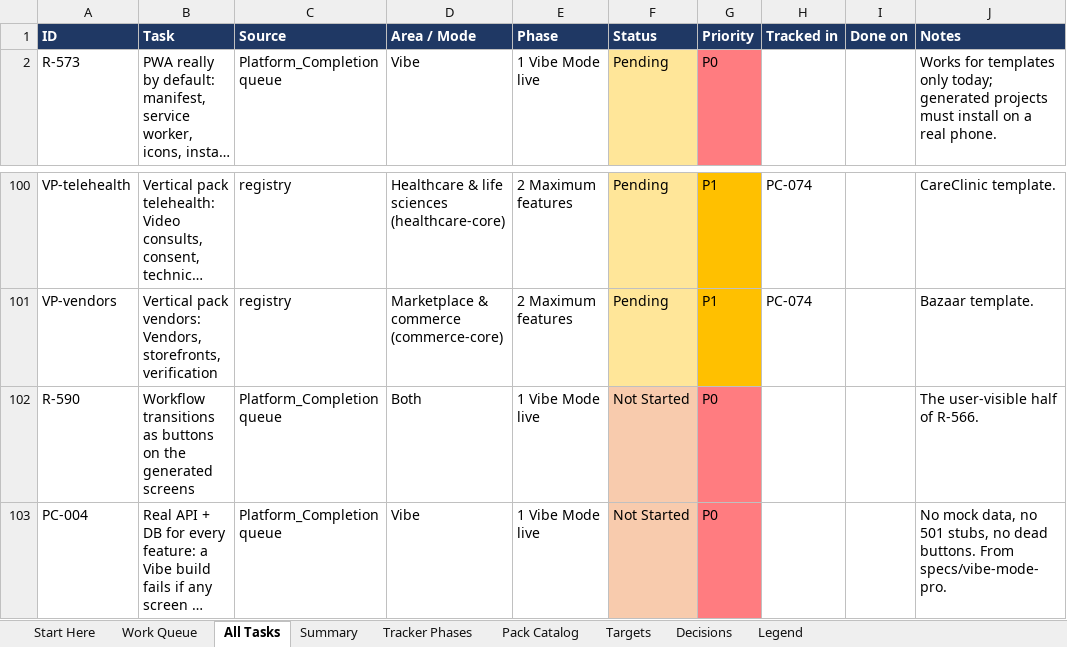
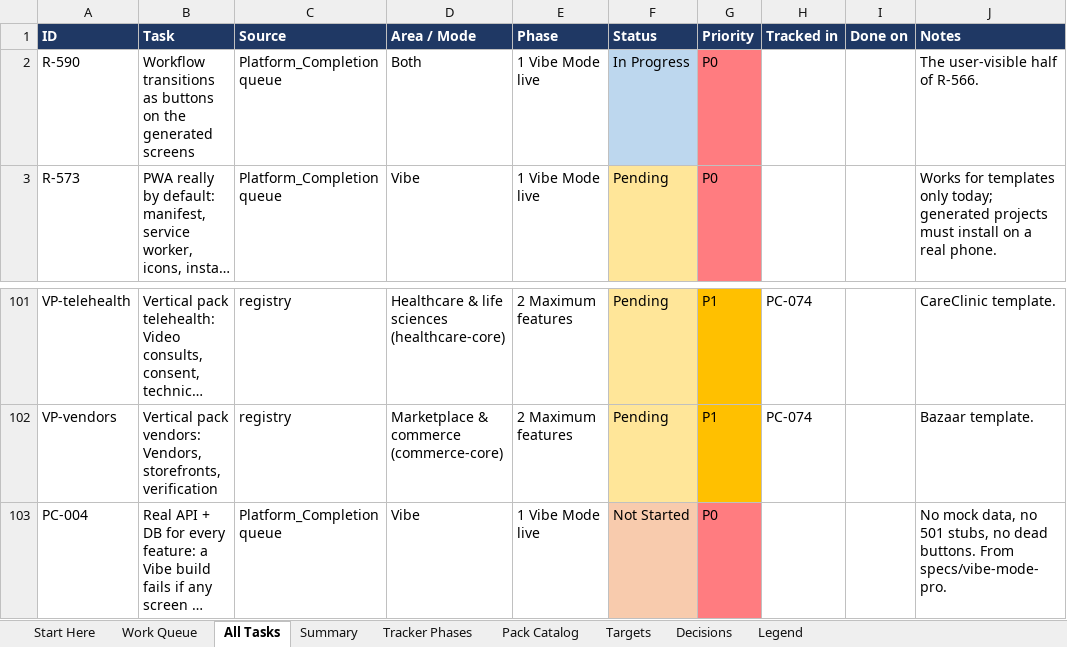
Before and after one commit to sanjeetji/OmniStackAi, an Excel workbook: R_&_D/Platform_Completion/OmniStackAI_Master_Tasks.xlsx, sheet All Tasks, drawn as a sheet; only a part is shown, gaps mark what is left out; long unchanged cells end in …; values as stored, in another font and other column widths than the file's, no borders; removed rows and columns are numbered as before the commit, all else as after; the diff names each change by its address in the sheet, - before the commit and + after, or states it on an @@ line.

```diff
--- a/R_&_D/Platform_Completion/OmniStackAI_Master_Tasks.xlsx (sheet All Tasks)
+++ b/R_&_D/Platform_Completion/OmniStackAI_Master_Tasks.xlsx (sheet All Tasks)
+row 2: R-590 | Workflow transitions as buttons on the generated screens | Platform_Completion queue | Both | 1 Vibe Mode live | In Progress | P0 |  |  | The user-visible half of R-566.
-row 102: R-590 | Workflow transitions as buttons on the generated screens | Platform_Completion queue | Both | 1 Vibe Mode live | Not Started | P0 |  |  | The user-visible half of R-566.
```
Also changed, not shown: sheet Summary, sheet Work Queue, 2 other files.
